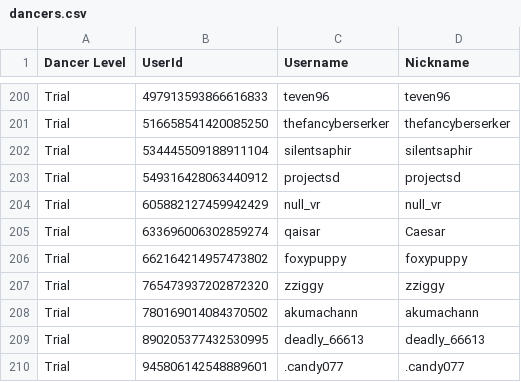
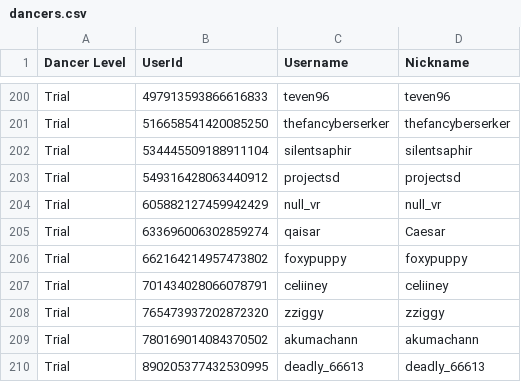
Before and after one commit to Club-Temptation/TempWorldPictures, a CSV file: web/dancers.csv, drawn as a sheet; only a part is shown, gaps mark what is left out; the shorter side is filled out with more unchanged rows.

```diff
--- a/web/dancers.csv
+++ b/web/dancers.csv
@@ -206,2 +206,3 @@ Trial,633696006302859274,qaisar,Caesar
 Trial,662164214957473802,foxypuppy,foxypuppy
+Trial,701434028066078791,celiiney,celiiney
 Trial,765473937202872320,zziggy,zziggy
```
Also changed, not shown: web/FromDiscordDancerPromotions.csv, 1 other file.
